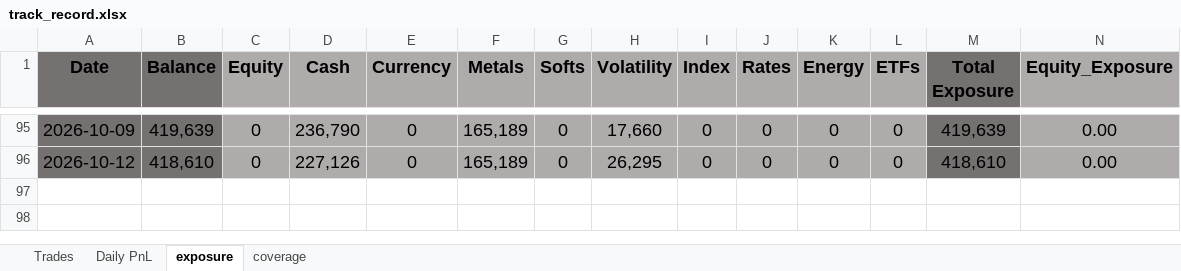
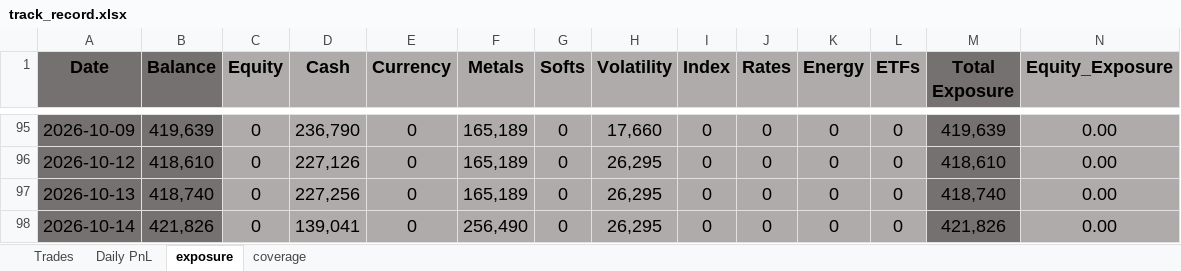
Before and after one commit to bkayabkaya/bookmonitor, an Excel workbook: track_record.xlsx, sheet exposure, drawn as a sheet; only a part is shown, gaps mark what is left out; values as stored, in another font and other column widths than the file's, no borders; conditional formats not drawn; rows hold the shown columns only; the diff names each change by its address in the sheet, - before the commit and + after, or states it on an @@ line.

Commit message:
Add files via upload

```diff
--- a/track_record.xlsx (sheet exposure)
+++ b/track_record.xlsx (sheet exposure)
+row 97: 2026-10-13 | 418,740 | 0 | 227,256 | 0 | 165,189 | 0 | 26,295 | 0 | 0 | 0 | 0 | 418,740 | 0.00
+row 98: 2026-10-14 | 421,826 | 0 | 139,041 | 0 | 256,490 | 0 | 26,295 | 0 | 0 | 0 | 0 | 421,826 | 0.00
```
Also changed, not shown: sheet Daily PnL, sheet Trades.
